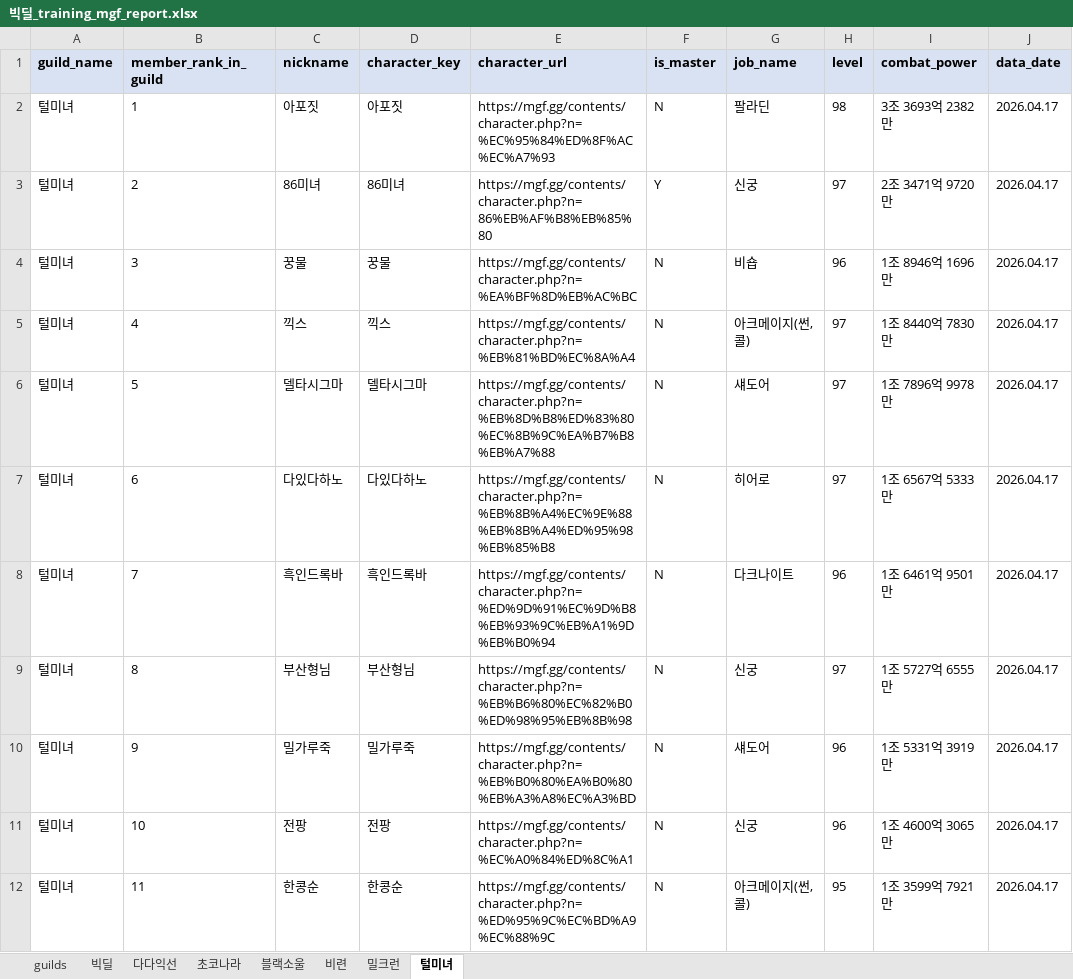
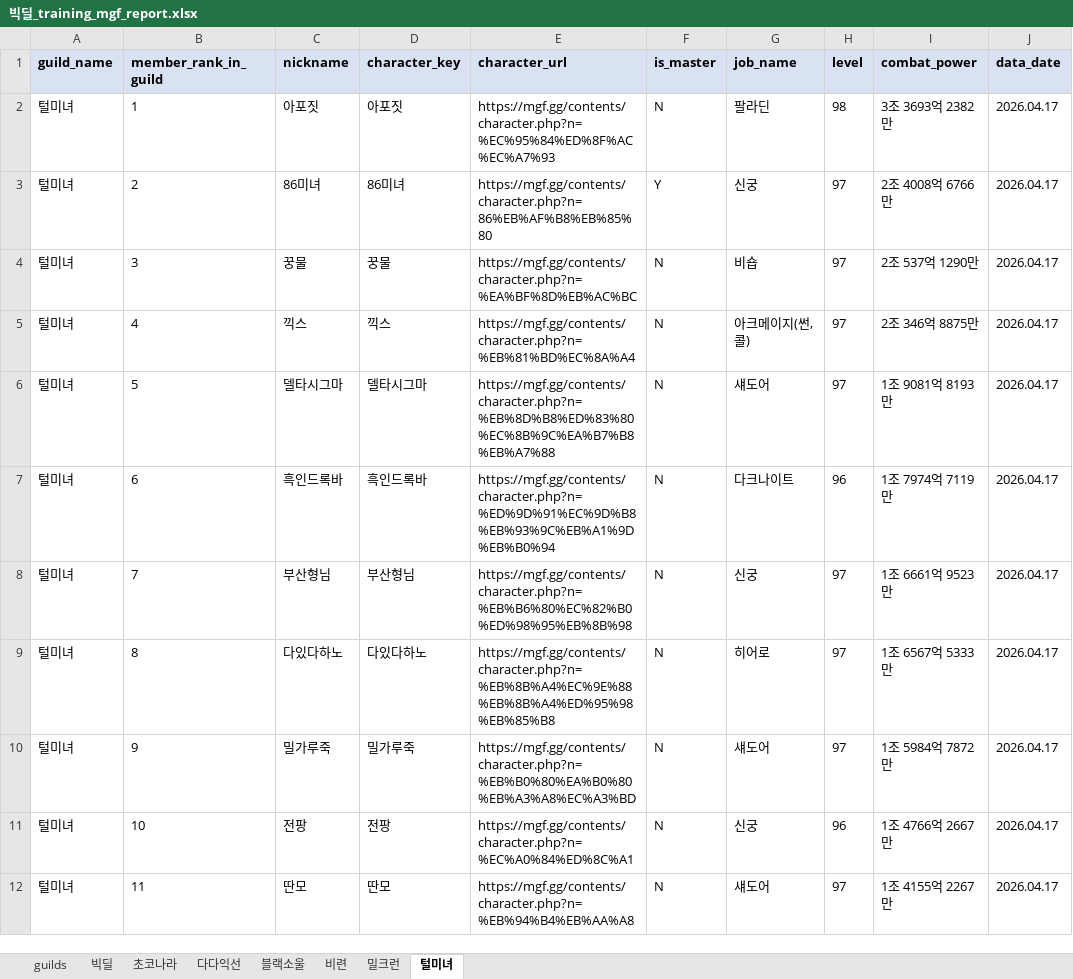
Before and after one commit to pogas/mgf_guild_match, an Excel workbook: reports/빅딜/빅딜_training_mgf_report.xlsx, sheet 털미녀, drawn as a sheet; only a part is shown; values as stored, in another font and other column widths than the file's, no borders; the diff covers the shown part only; the diff names each change by its address in the sheet, - before the commit and + after, or states it on an @@ line.

```diff
--- a/reports/빅딜/빅딜_training_mgf_report.xlsx (sheet 털미녀)
+++ b/reports/빅딜/빅딜_training_mgf_report.xlsx (sheet 털미녀)
@@ sheet tab order changed: guilds | 빅딜 | 초코나라 | 다다익선 | 블랙소울 | 비련 | 밀크런 | 털미녀 @@
-I3 (combat_power): 2조 3471억 9720만
+I3 (combat_power): 2조 4008억 6766만
-H4 (level): 96
+H4 (level): 97
-I4 (combat_power): 1조 8946억 1696만
+I4 (combat_power): 2조 537억 1290만
-I5 (combat_power): 1조 8440억 7830만
+I5 (combat_power): 2조 346억 8875만
-I6 (combat_power): 1조 7896억 9978만
+I6 (combat_power): 1조 9081억 8193만
-C7 (nickname): 다있다하노
+C7 (nickname): 흑인드록바
-D7 (character_key): 다있다하노
+D7 (character_key): 흑인드록바
-E7 (character_url): https://mgf.gg/contents/character.php?n=%EB%8B%A4%EC%9E%88%EB%8B%A4%ED%95%98%EB%85%B8
+E7 (character_url): https://mgf.gg/contents/character.php?n=%ED%9D%91%EC%9D%B8%EB%93%9C%EB%A1%9D%EB%B0%94
-G7 (job_name): 히어로
+G7 (job_name): 다크나이트
-H7 (level): 97
+H7 (level): 96
-I7 (combat_power): 1조 6567억 5333만
+I7 (combat_power): 1조 7974억 7119만
-C8 (nickname): 흑인드록바
+C8 (nickname): 부산형님
-D8 (character_key): 흑인드록바
+D8 (character_key): 부산형님
-E8 (character_url): https://mgf.gg/contents/character.php?n=%ED%9D%91%EC%9D%B8%EB%93%9C%EB%A1%9D%EB%B0%94
+E8 (character_url): https://mgf.gg/contents/character.php?n=%EB%B6%80%EC%82%B0%ED%98%95%EB%8B%98
-G8 (job_name): 다크나이트
+G8 (job_name): 신궁
-H8 (level): 96
+H8 (level): 97
-I8 (combat_power): 1조 6461억 9501만
+I8 (combat_power): 1조 6661억 9523만
-C9 (nickname): 부산형님
+C9 (nickname): 다있다하노
-D9 (character_key): 부산형님
+D9 (character_key): 다있다하노
-E9 (character_url): https://mgf.gg/contents/character.php?n=%EB%B6%80%EC%82%B0%ED%98%95%EB%8B%98
+E9 (character_url): https://mgf.gg/contents/character.php?n=%EB%8B%A4%EC%9E%88%EB%8B%A4%ED%95%98%EB%85%B8
-G9 (job_name): 신궁
+G9 (job_name): 히어로
-I9 (combat_power): 1조 5727억 6555만
+I9 (combat_power): 1조 6567억 5333만
-H10 (level): 96
+H10 (level): 97
-I10 (combat_power): 1조 5331억 3919만
+I10 (combat_power): 1조 5984억 7872만
-I11 (combat_power): 1조 4600억 3065만
+I11 (combat_power): 1조 4766억 2667만
-C12 (nickname): 한콩순
+C12 (nickname): 딴모
-D12 (character_key): 한콩순
+D12 (character_key): 딴모
-E12 (character_url): https://mgf.gg/contents/character.php?n=%ED%95%9C%EC%BD%A9%EC%88%9C
+E12 (character_url): https://mgf.gg/contents/character.php?n=%EB%94%B4%EB%AA%A8
-G12 (job_name): 아크메이지(썬,콜)
+G12 (job_name): 섀도어
-H12 (level): 95
+H12 (level): 97
-I12 (combat_power): 1조 3599억 7921만
+I12 (combat_power): 1조 4155억 2267만
```
Also changed, not shown: 76 edited cells elsewhere in this sheet, sheet 다다익선, sheet 초코나라, sheet 밀크런, sheet 빅딜, sheet 비련, sheet 블랙소울, 1 more sheet, reports/빅딜/빅딜_league_mgf_report.xlsx, reports/셀린느/셀린느_league_mgf_report.xlsx, 24 other files.
